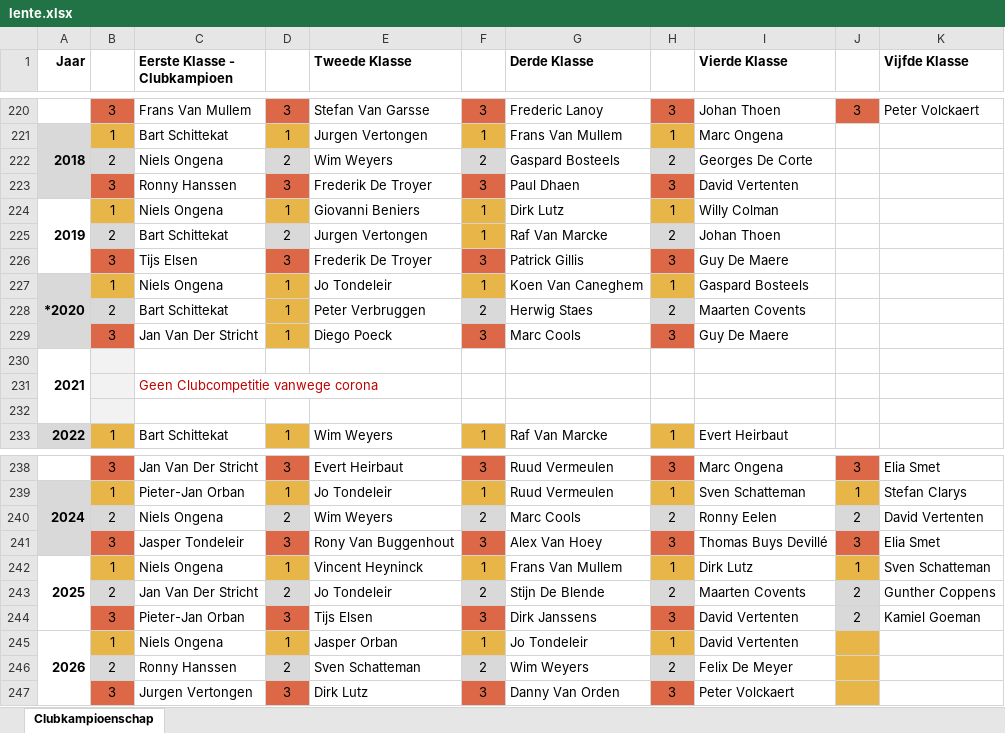
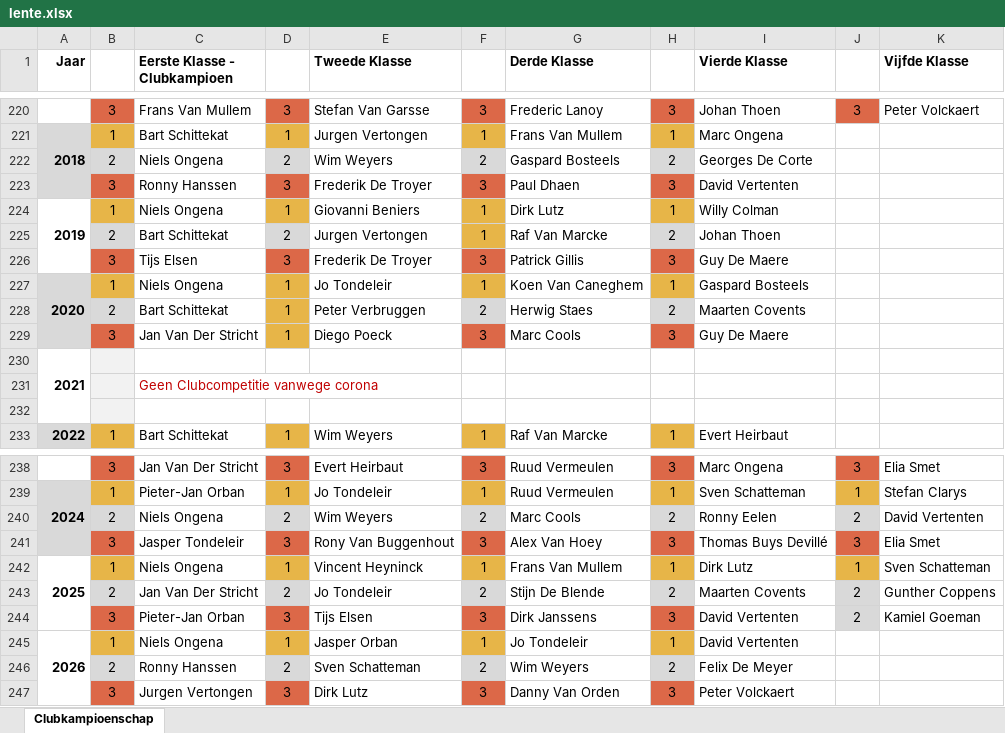
Before and after one commit to Jessevdonck/KSKColle, an Excel workbook: frontend/kskcolle/public/data/erelijsten/lente.xlsx, sheet Clubkampioenschap, drawn as a sheet; only a part is shown, gaps mark what is left out; values as stored, in another font and other column widths than the file's, no borders; the diff names each change by its address in the sheet, - before the commit and + after, or states it on an @@ line.

Commit message:
Update erelijsten

```diff
--- a/frontend/kskcolle/public/data/erelijsten/lente.xlsx (sheet Clubkampioenschap)
+++ b/frontend/kskcolle/public/data/erelijsten/lente.xlsx (sheet Clubkampioenschap)
-A227 (Jaar): *2020
+A227 (Jaar): 2020
-J245:J247 fill: #E7B548
+J245:J247 fill: none
```
Also changed, not shown: frontend/kskcolle/public/data/erelijsten/Megalijst.xlsx, frontend/kskcolle/public/data/erelijsten/Ranking.xlsx, 1 other file.
